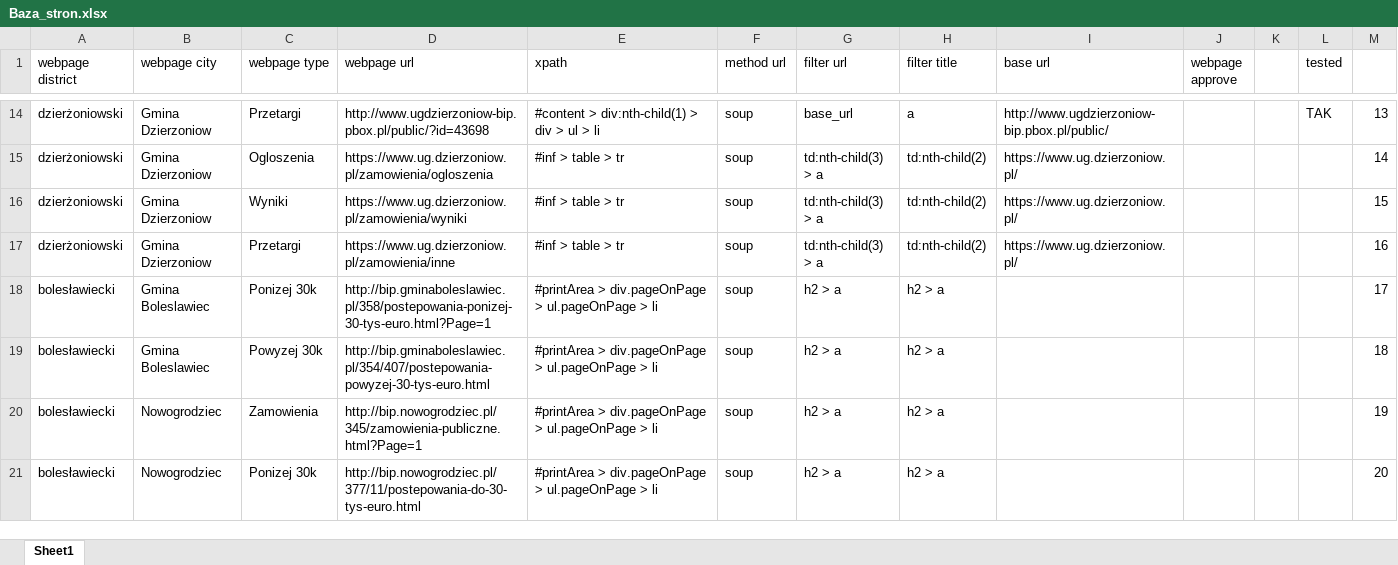
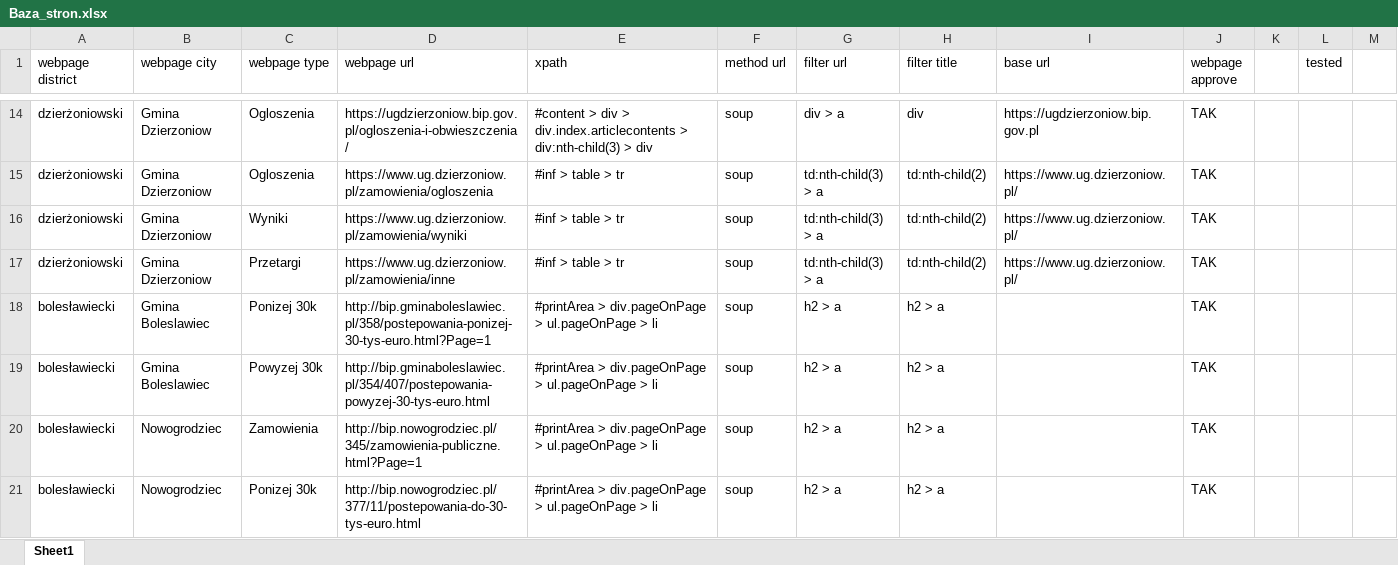
Before and after one commit to rafalekjan/przetarg_v2, an Excel workbook: Baza_stron.xlsx, sheet Sheet1, drawn as a sheet; only a part is shown, gaps mark what is left out; values as stored, in another font and other column widths than the file's, no cell formats; the diff covers the shown part only; the diff names each change by its address in the sheet, - before the commit and + after, or states it on an @@ line.

```diff
--- a/Baza_stron.xlsx (sheet Sheet1)
+++ b/Baza_stron.xlsx (sheet Sheet1)
-C14 (webpage type): Przetargi
+C14 (webpage type): Ogloszenia
-D14 (webpage url): http://www.ugdzierzoniow-bip.pbox.pl/public/?id=43698
+D14 (webpage url): https://ugdzierzoniow.bip.gov.pl/ogloszenia-i-obwieszczenia/
-E14 (xpath): #content > div:nth-child(1) > div > ul > li
+E14 (xpath): #content > div > div.index.articlecontents > div:nth-child(3) > div
-G14 (filter url): base_url
+G14 (filter url): div > a
-H14 (filter title): a
+H14 (filter title): div
-I14 (base url): http://www.ugdzierzoniow-bip.pbox.pl/public/
+I14 (base url): https://ugdzierzoniow.bip.gov.pl
-J14:J21 (webpage approve): (empty)
+J14:J21 (webpage approve): TAK
-L14 (tested): TAK
+L14 (tested): (empty)
-M14: 13
+M14: (empty)
-M15: 14
+M15: (empty)
-M16: 15
+M16: (empty)
-M17: 16
+M17: (empty)
-M18: 17
+M18: (empty)
-M19: 18
+M19: (empty)
-M20: 19
+M20: (empty)
-M21: 20
+M21: (empty)
```
Also changed, not shown: 3 added rows and 164 edited cells elsewhere in this sheet, cell formats, 1 other file.
